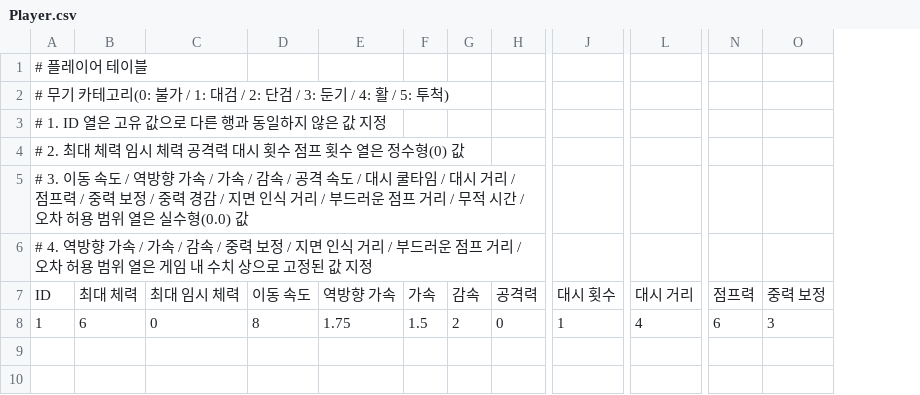
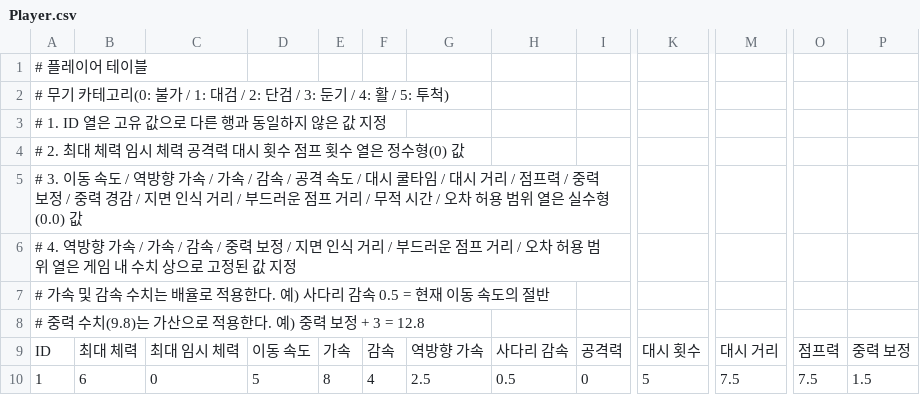
Before and after one commit to 99blanc/LateForDinner_Unity_CSharp, a CSV file: LateForDinner/Assets/Tables/Player.csv, drawn as a sheet; only a part is shown, gaps mark what is left out; removed rows and columns are numbered as before the commit, all else as after; rows hold the shown columns only; the diff names each change by its address in the sheet, - before the commit and + after, or states it on an @@ line.

```diff
--- a/LateForDinner/Assets/Tables/Player.csv
+++ b/LateForDinner/Assets/Tables/Player.csv
-column E, rows 7-8: 역방향 가속 | 1.75
+column G, rows 9-10: 역방향 가속 | 2.5
+column H, rows 9-10: 사다리 감속 | 0.5
+row 7: # 가속 및 감속 수치는 배율로 적용한다. 예) 사다리 감속 0.5 = 현재 이동 속도의 절반
+row 8: # 중력 수치(9.8)는 가산으로 적용한다. 예) 중력 보정 + 3 = 12.8
-D10: 8
+D10: 5
-E10: 1.5
+E10: 8
-F10: 2
+F10: 4
-K10: 1
+K10: 5
-M10: 4
+M10: 7.5
-O10: 6
+O10: 7.5
-P10: 3
+P10: 1.5
```
Also changed, not shown: 4 other files.
